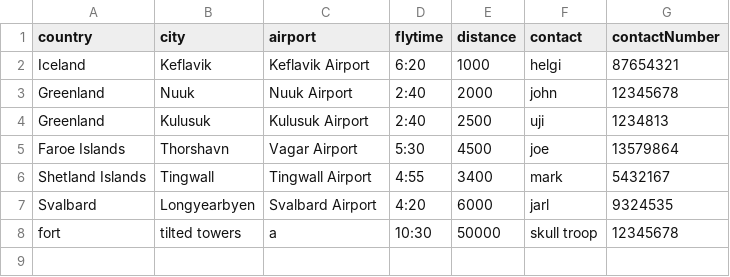
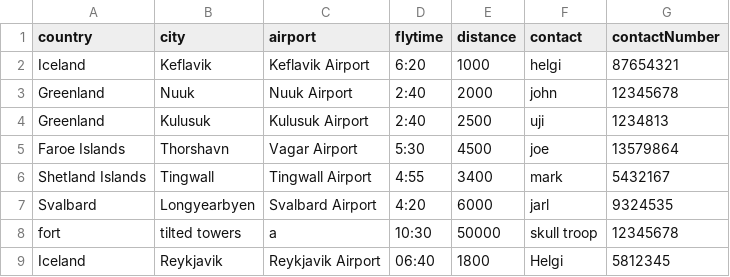
Before and after one commit to agustbirgir/Verklegt_namskeid1, a CSV file: files/destinations.csv, drawn as a sheet; the diff names each change by its address in the sheet, - before the commit and + after, or states it on an @@ line.

```diff
--- a/files/destinations.csv
+++ b/files/destinations.csv
+row 9: Iceland | Reykjavik | Reykjavik Airport | 06:40 | 1800 | Helgi | 5812345
```
Also changed, not shown: files/employees.csv, files/flights.csv, 1 other file.
